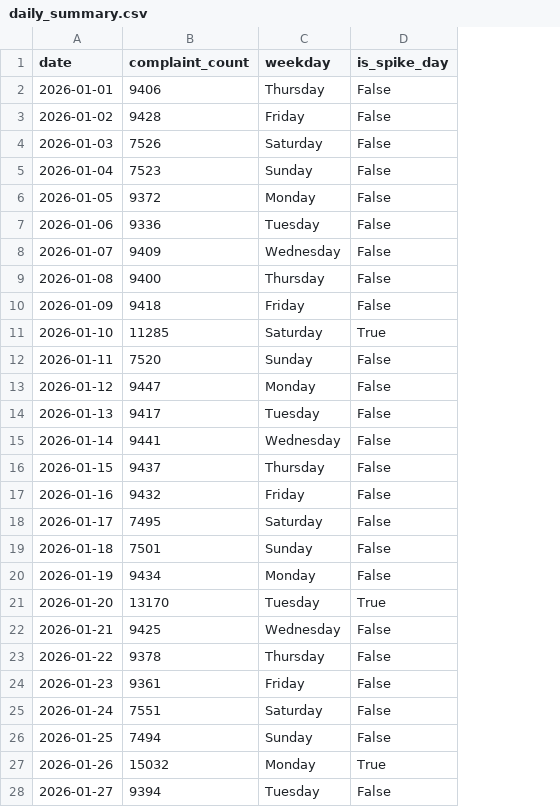
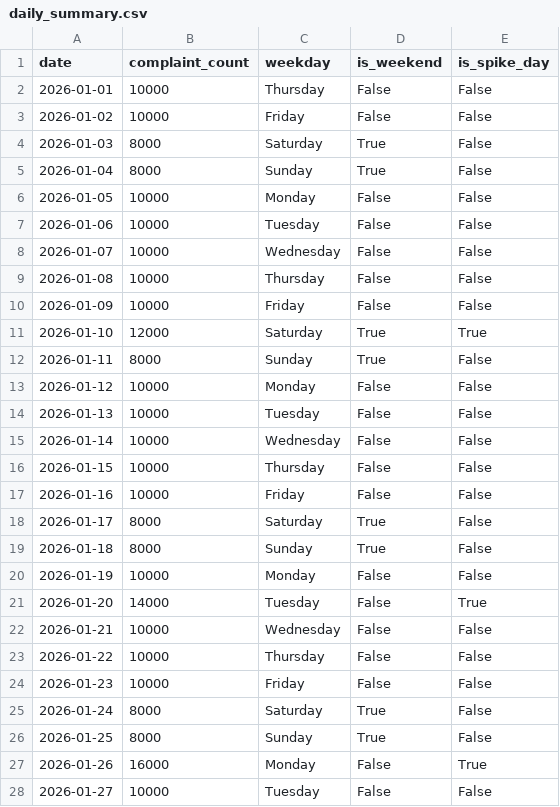
Before and after one commit to Prince77x/Track_The_Cash, a CSV file: updated_data/daily_summary.csv, drawn as a sheet; only a part is shown; the diff covers the shown part only; the diff names each change by its address in the sheet, - before the commit and + after, or states it on an @@ line.

```diff
--- a/updated_data/daily_summary.csv
+++ b/updated_data/daily_summary.csv
+column D (is_weekend), rows 2-28: False | False | True | True | False | False | False | False | False | True | True | False | False | False | False | False | True | True | False | False | False | False | False | True | True | False | False
-B2 (complaint_count): 9406
+B2 (complaint_count): 10000
-B3 (complaint_count): 9428
+B3 (complaint_count): 10000
-B4 (complaint_count): 7526
+B4 (complaint_count): 8000
-B5 (complaint_count): 7523
+B5 (complaint_count): 8000
-B6 (complaint_count): 9372
+B6 (complaint_count): 10000
-B7 (complaint_count): 9336
+B7 (complaint_count): 10000
-B8 (complaint_count): 9409
+B8 (complaint_count): 10000
-B9 (complaint_count): 9400
+B9 (complaint_count): 10000
-B10 (complaint_count): 9418
+B10 (complaint_count): 10000
-B11 (complaint_count): 11285
+B11 (complaint_count): 12000
-B12 (complaint_count): 7520
+B12 (complaint_count): 8000
-B13 (complaint_count): 9447
+B13 (complaint_count): 10000
-B14 (complaint_count): 9417
+B14 (complaint_count): 10000
-B15 (complaint_count): 9441
+B15 (complaint_count): 10000
-B16 (complaint_count): 9437
+B16 (complaint_count): 10000
-B17 (complaint_count): 9432
+B17 (complaint_count): 10000
-B18 (complaint_count): 7495
+B18 (complaint_count): 8000
-B19 (complaint_count): 7501
+B19 (complaint_count): 8000
-B20 (complaint_count): 9434
+B20 (complaint_count): 10000
-B21 (complaint_count): 13170
+B21 (complaint_count): 14000
-B22 (complaint_count): 9425
+B22 (complaint_count): 10000
-B23 (complaint_count): 9378
+B23 (complaint_count): 10000
-B24 (complaint_count): 9361
+B24 (complaint_count): 10000
-B25 (complaint_count): 7551
+B25 (complaint_count): 8000
-B26 (complaint_count): 7494
+B26 (complaint_count): 8000
-B27 (complaint_count): 15032
+B27 (complaint_count): 16000
-B28 (complaint_count): 9394
+B28 (complaint_count): 10000
```
Also changed, not shown: 3 edited cells elsewhere in this file, updated_data/atm_locations.csv, 5 other files.
